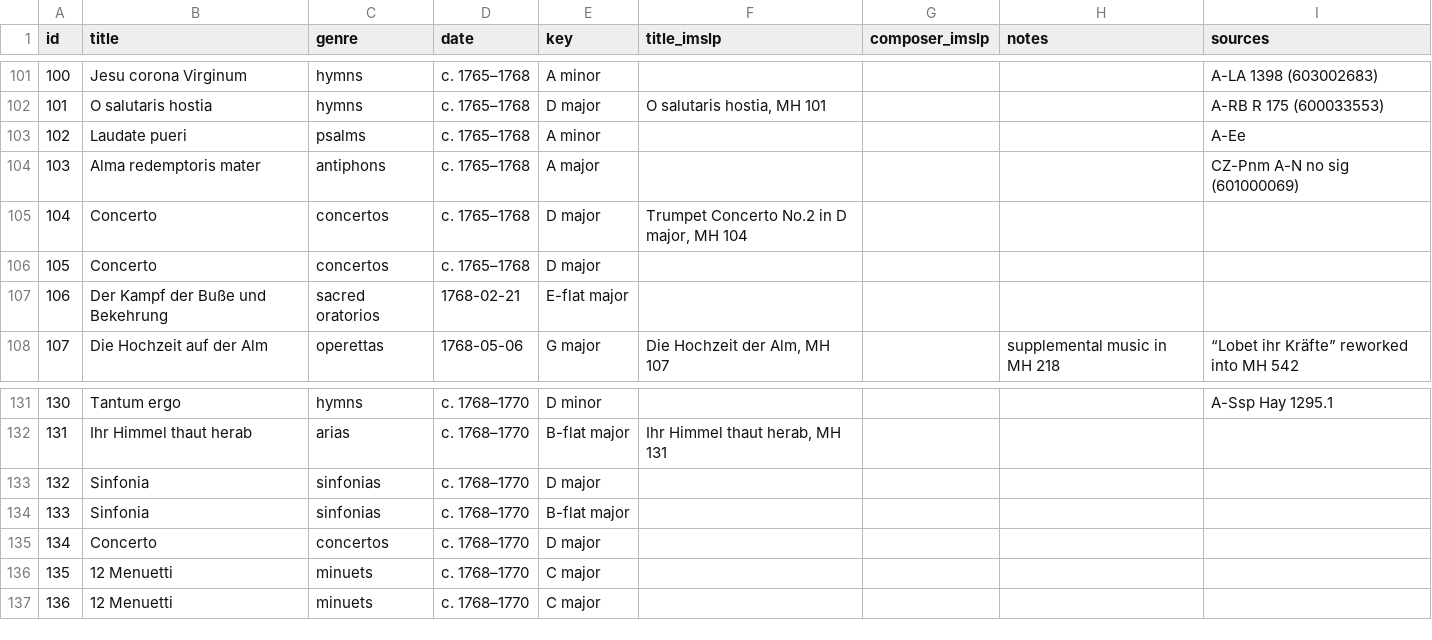
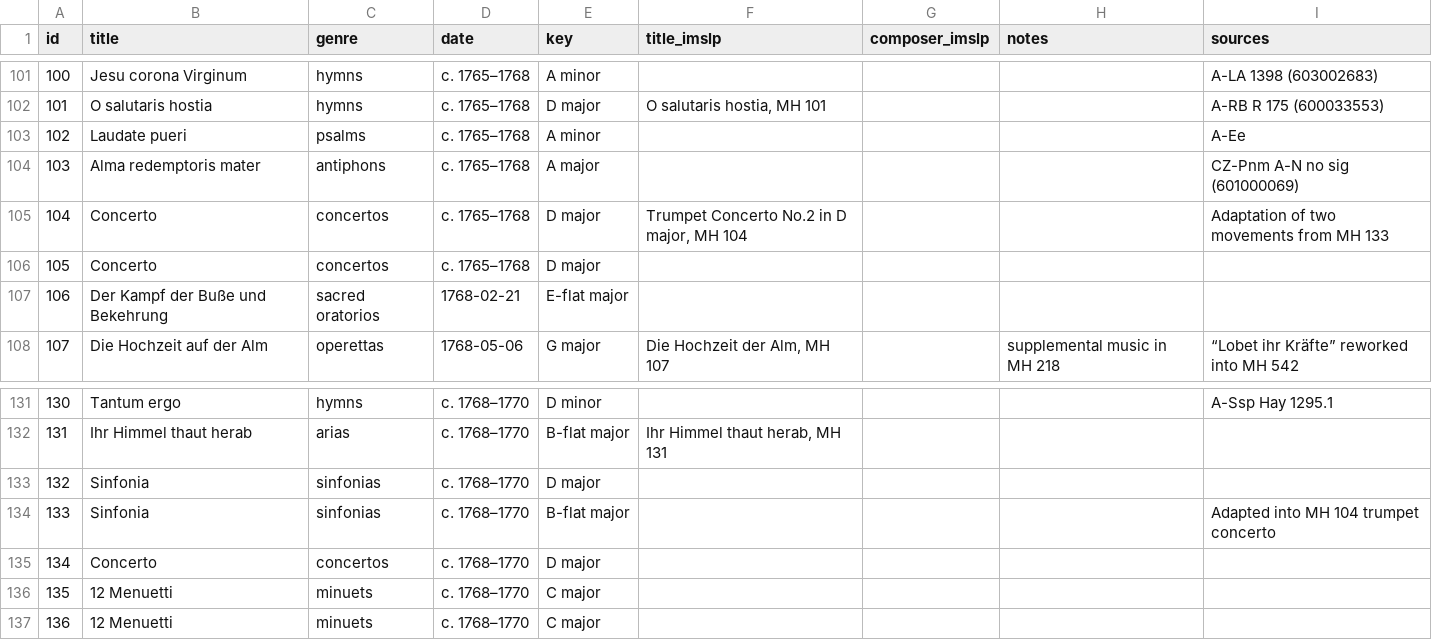
Before and after one commit to jodroo/imslp-lists, a CSV file: data/michael_haydn.csv, drawn as a sheet; only a part is shown, gaps mark what is left out.

Commit message:
Update michael_haydn.csv
Linked 104 & 133.

```diff
--- a/data/michael_haydn.csv
+++ b/data/michael_haydn.csv
@@ -104,3 +104,3 @@ id,title,genre,date,key,title_imslp,composer_imslp,notes,sources
 103,Alma redemptoris mater,antiphons,c. 1765–1768,A major,,,,CZ-Pnm A-N no sig (601000069)
-104,Concerto,concertos,c. 1765–1768,D major,"Trumpet Concerto No.2 in D major, MH 104",,,
+104,Concerto,concertos,c. 1765–1768,D major,"Trumpet Concerto No.2 in D major, MH 104",,, Adaptation of two movements from MH 133
 105,Concerto,concertos,c. 1765–1768,D major,,,,
@@ -133,3 +133,3 @@ id,title,genre,date,key,title_imslp,composer_imslp,notes,sources
 132,Sinfonia,sinfonias,c. 1768–1770,D major,,,,
-133,Sinfonia,sinfonias,c. 1768–1770,B-flat major,,,,
+133,Sinfonia,sinfonias,c. 1768–1770,B-flat major,,,, Adapted into MH 104 trumpet concerto
 134,Concerto,concertos,c. 1768–1770,D major,,,,
```
